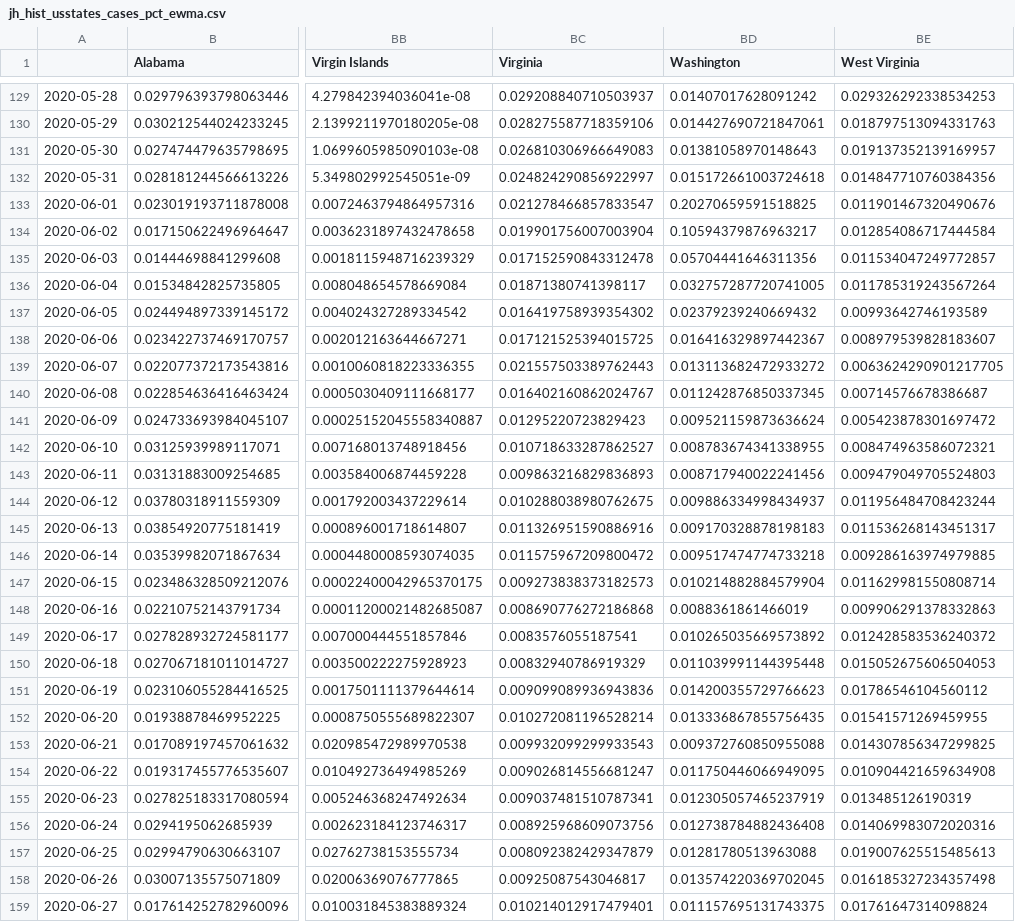
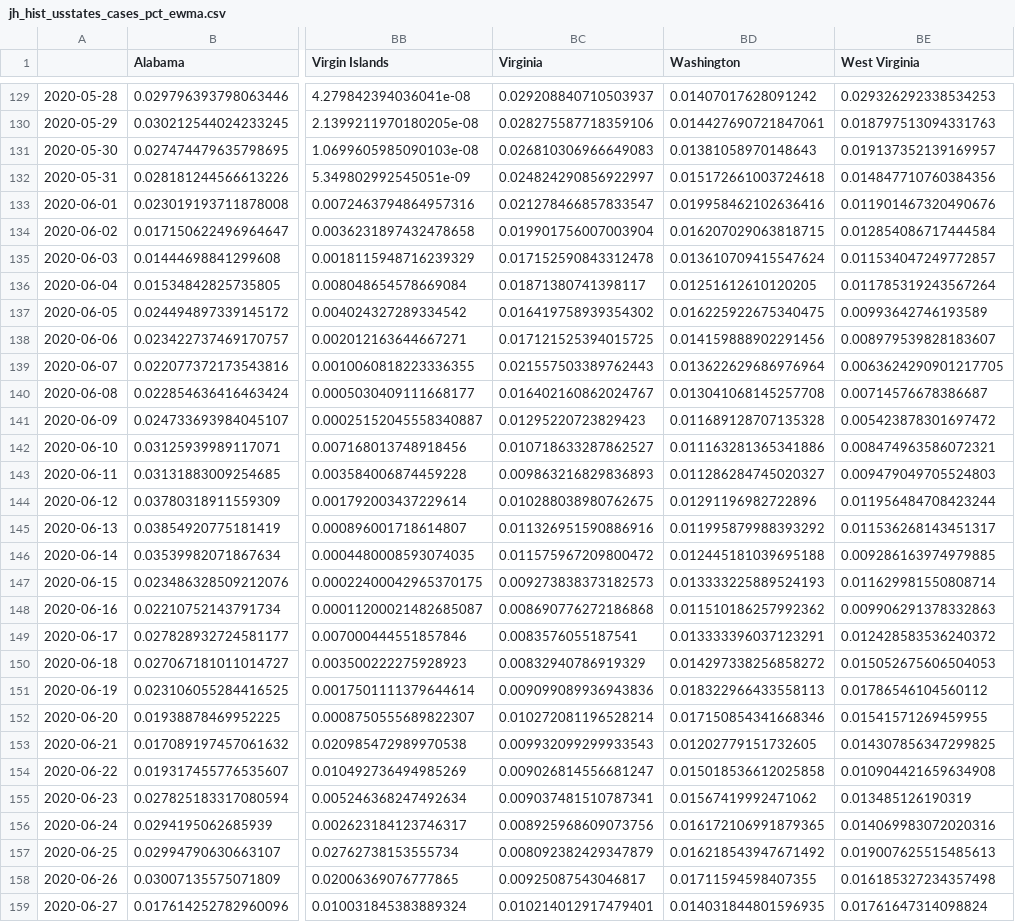
Before and after one commit to BrianLDev/Covid19_Analytics, a CSV file: Datasets/JH/jh_hist_usstates_cases_pct_ewma.csv, drawn as a sheet; only a part is shown, gaps mark what is left out; the diff covers the shown part only; the diff names each change by its address in the sheet, - before the commit and + after, or states it on an @@ line.

```diff
--- a/Datasets/JH/jh_hist_usstates_cases_pct_ewma.csv
+++ b/Datasets/JH/jh_hist_usstates_cases_pct_ewma.csv
-BD133 (Washington): 0.20270659591518825
+BD133 (Washington): 0.019958462102636416
-BD134 (Washington): 0.10594379876963217
+BD134 (Washington): 0.016207029063818715
-BD135 (Washington): 0.05704441646311356
+BD135 (Washington): 0.013610709415547624
-BD136 (Washington): 0.032757287720741005
+BD136 (Washington): 0.01251612610120205
-BD137 (Washington): 0.02379239240669432
+BD137 (Washington): 0.016225922675340475
-BD138 (Washington): 0.016416329897442367
+BD138 (Washington): 0.014159888902291456
-BD139 (Washington): 0.013113682472933272
+BD139 (Washington): 0.013622629686976964
-BD140 (Washington): 0.011242876850337345
+BD140 (Washington): 0.013041068145257708
-BD141 (Washington): 0.009521159873636624
+BD141 (Washington): 0.011689128707135328
-BD142 (Washington): 0.008783674341338955
+BD142 (Washington): 0.011163281365341886
-BD143 (Washington): 0.008717940022241456
+BD143 (Washington): 0.011286284745020327
-BD144 (Washington): 0.009886334998434937
+BD144 (Washington): 0.01291196982722896
-BD145 (Washington): 0.009170328878198183
+BD145 (Washington): 0.011995879988393292
-BD146 (Washington): 0.009517474774733218
+BD146 (Washington): 0.012445181039695188
-BD147 (Washington): 0.010214882884579904
+BD147 (Washington): 0.013333225889524193
-BD148 (Washington): 0.0088361861466019
+BD148 (Washington): 0.011510186257992362
-BD149 (Washington): 0.010265035669573892
+BD149 (Washington): 0.013333396037123291
-BD150 (Washington): 0.011039991144395448
+BD150 (Washington): 0.014297338256858272
-BD151 (Washington): 0.014200355729766623
+BD151 (Washington): 0.018322966433558113
-BD152 (Washington): 0.013336867855756435
+BD152 (Washington): 0.017150854341668346
-BD153 (Washington): 0.009372760850955088
+BD153 (Washington): 0.01202779151732605
-BD154 (Washington): 0.011750446066949095
+BD154 (Washington): 0.015018536612025858
-BD155 (Washington): 0.012305057465237919
+BD155 (Washington): 0.01567419992471062
-BD156 (Washington): 0.012738784882436408
+BD156 (Washington): 0.016172106991879365
-BD157 (Washington): 0.01281780513963088
+BD157 (Washington): 0.016218543947671492
-BD158 (Washington): 0.013574220369702045
+BD158 (Washington): 0.01711594598407355
-BD159 (Washington): 0.011157695131743375
+BD159 (Washington): 0.014031844801596935
```
Also changed, not shown: 1 added row and 75 edited cells elsewhere in this file, Datasets/JH/jh_hist_countries_cases_pct.csv, Datasets/JH/jh_hist_countries_deaths_pct.csv, 21 other files.
